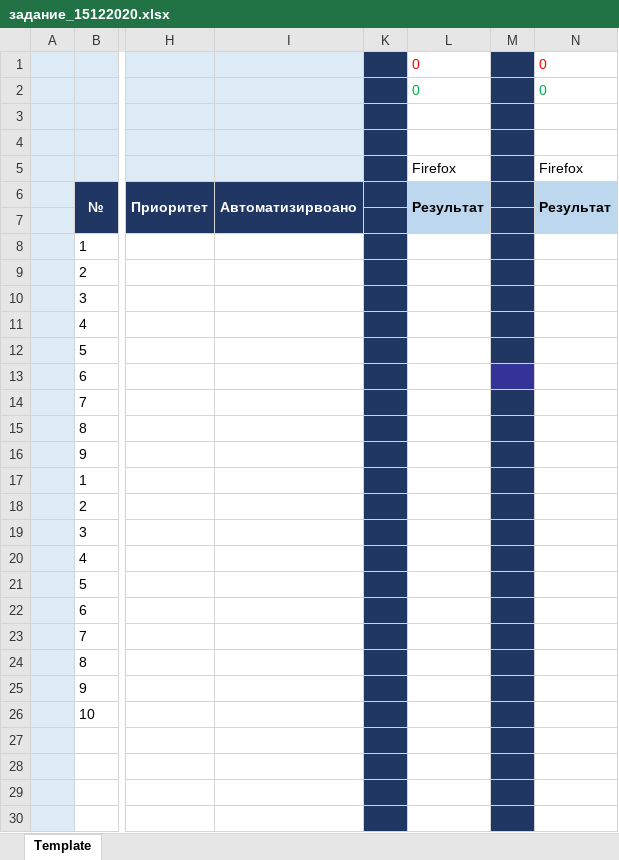
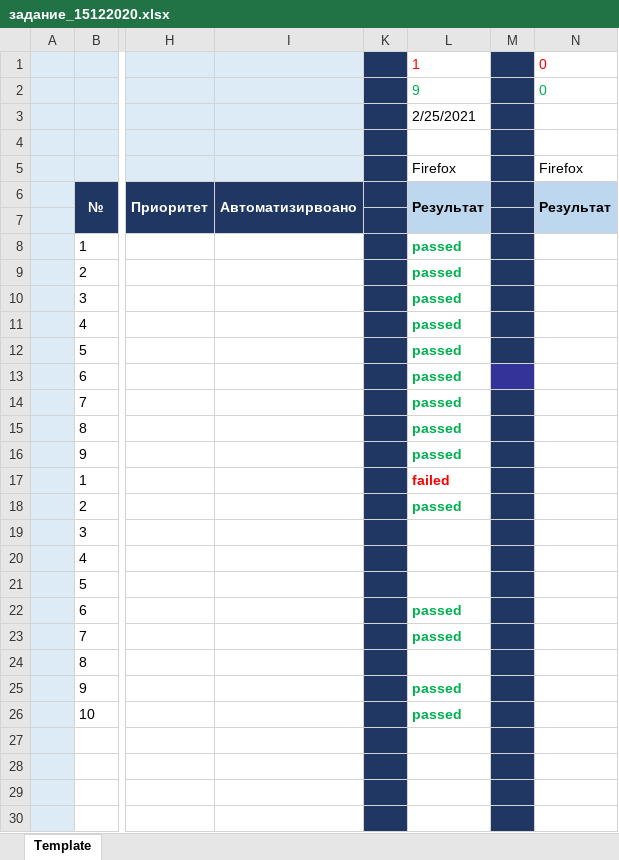
Before and after one commit to tatnoskova/my_first_rep, an Excel workbook: задание_15122020.xlsx, sheet Template, drawn as a sheet; only a part is shown, gaps mark what is left out; values as stored, in another font and other column widths than the file's, no borders; the diff names each change by its address in the sheet, - before the commit and + after, or states it on an @@ line.

```diff
--- a/задание_15122020.xlsx (sheet Template)
+++ b/задание_15122020.xlsx (sheet Template)
-L1: 0
+L1: 1
-L2: 0
+L2: 9
-L3: (empty)
+L3: 2/25/2021
-L8:L16: (empty)
+L8:L16: passed
-L17: (empty)
+L17: failed
-L18: (empty)
+L18: passed
-L22:L23: (empty)
+L22:L23: passed
-L25:L26: (empty)
+L25:L26: passed
```
Also changed, not shown: 1 other file.
